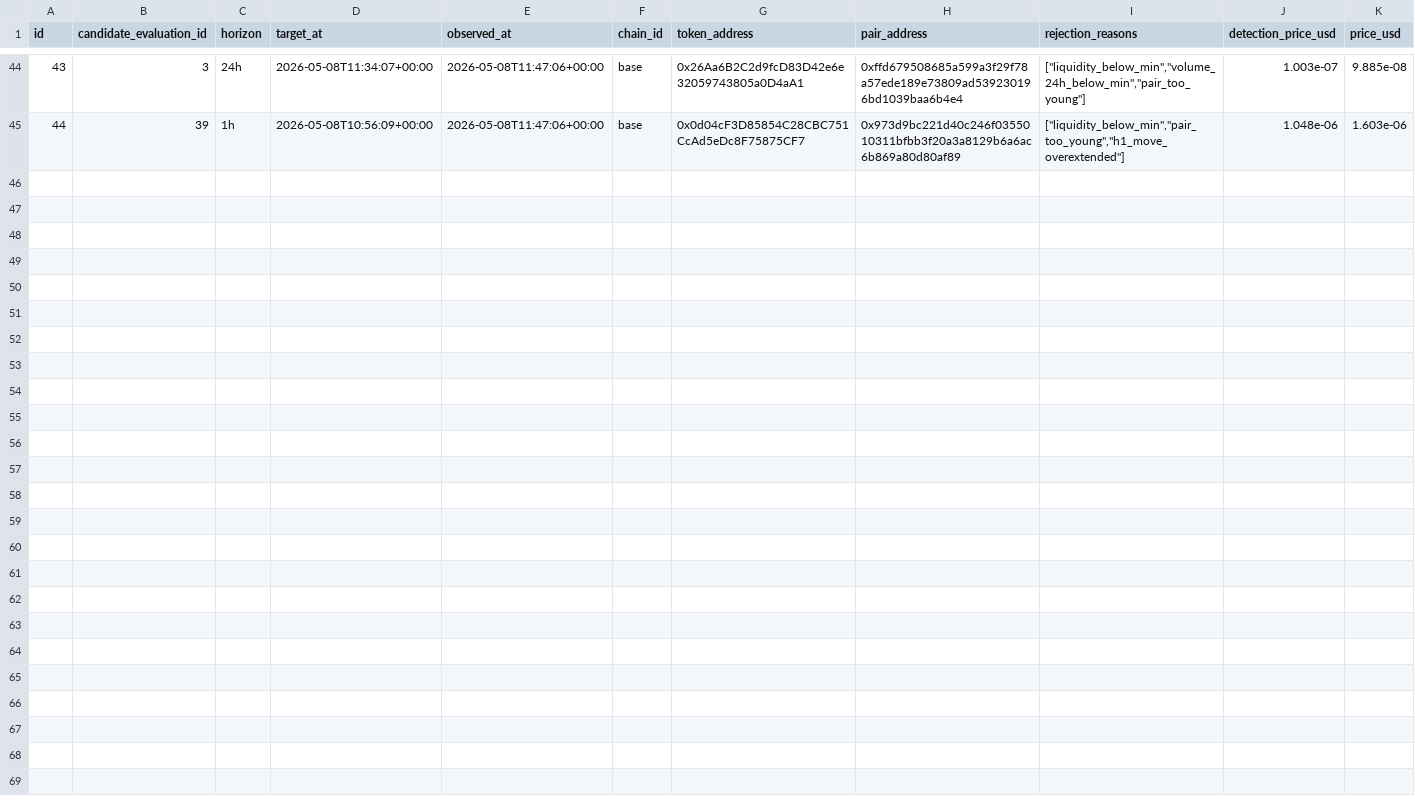
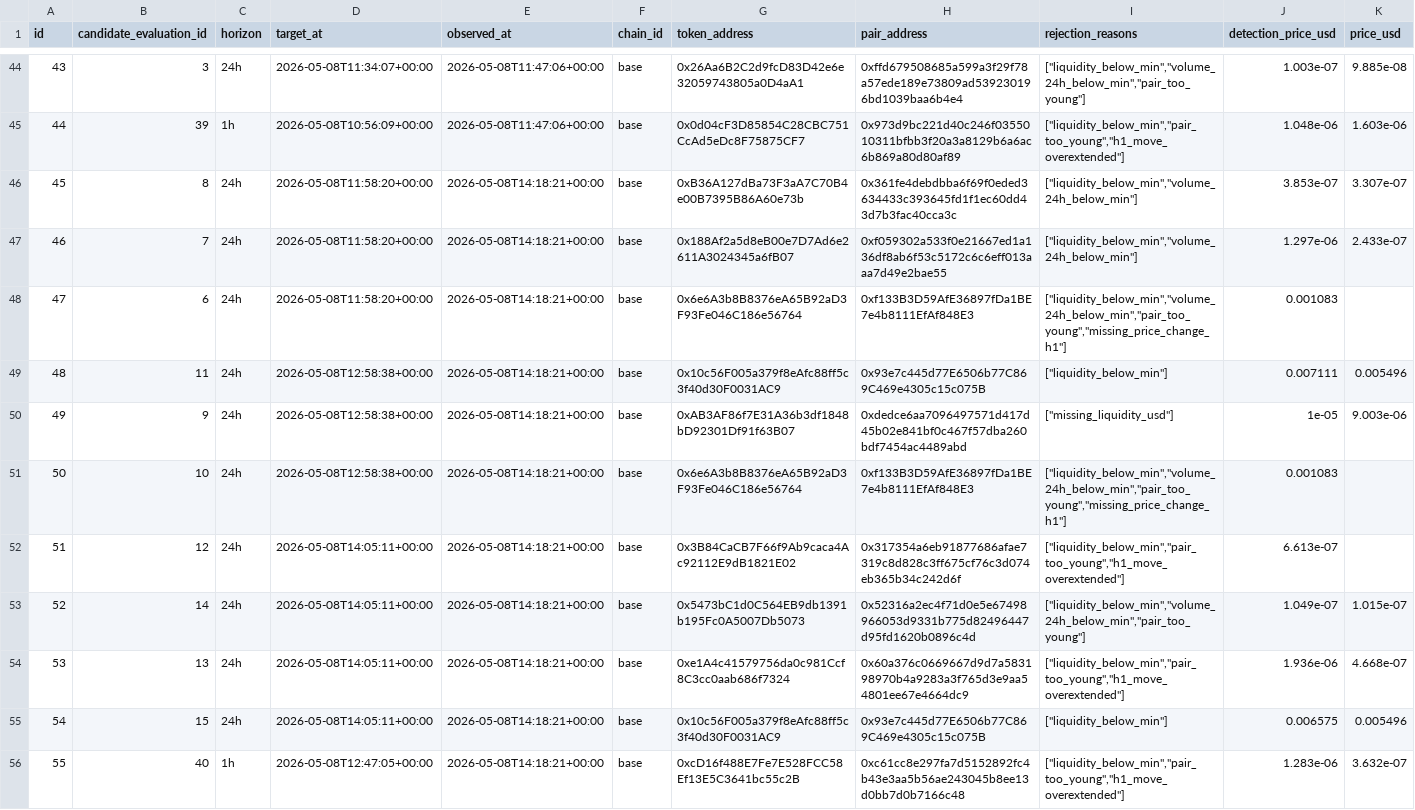
Before and after one commit to fatehchana17-create/crypto-signal-autopsy-v1, a CSV file: exports/rejected_outcomes.csv, drawn as a sheet; only a part is shown, gaps mark what is left out; rows hold the shown columns only; the diff names each change by its address in the sheet, - before the commit and + after, or states it on an @@ line.

```diff
--- a/exports/rejected_outcomes.csv
+++ b/exports/rejected_outcomes.csv
+row 46: 45 | 8 | 24h | 2026-05-08T11:58:20+00:00 | 2026-05-08T14:18:21+00:00 | base | 0xB36A127dBa73F3aA7C70B4e00B7395B86A60e73b | 0x361fe4debdbba6f69f0eded3634433c393645fd1f1ec60dd43d7b3fac40cca3c | ["liquidity_below_min","volume_24h_below_min"] | 3.853e-07 | 3.307e-07
+row 47: 46 | 7 | 24h | 2026-05-08T11:58:20+00:00 | 2026-05-08T14:18:21+00:00 | base | 0x188Af2a5d8eB00e7D7Ad6e2611A3024345a6fB07 | 0xf059302a533f0e21667ed1a136df8ab6f53c5172c6c6eff013aaa7d49e2bae55 | ["liquidity_below_min","volume_24h_below_min"] | 1.297e-06 | 2.433e-07
+row 48: 47 | 6 | 24h | 2026-05-08T11:58:20+00:00 | 2026-05-08T14:18:21+00:00 | base | 0x6e6A3b8B8376eA65B92aD3F93Fe046C186e56764 | 0xf133B3D59AfE36897fDa1BE7e4b8111EfAf848E3 | ["liquidity_below_min","volume_24h_below_min","pair_too_young","missing_price_change_h1"] | 0.001083
+row 49: 48 | 11 | 24h | 2026-05-08T12:58:38+00:00 | 2026-05-08T14:18:21+00:00 | base | 0x10c56F005a379f8eAfc88ff5c3f40d30F0031AC9 | 0x93e7c445d77E6506b77C869C469e4305c15c075B | ["liquidity_below_min"] | 0.007111 | 0.005496
+row 50: 49 | 9 | 24h | 2026-05-08T12:58:38+00:00 | 2026-05-08T14:18:21+00:00 | base | 0xAB3AF86f7E31A36b3df1848bD92301Df91f63B07 | 0xdedce6aa7096497571d417d45b02e841bf0c467f57dba260bdf7454ac4489abd | ["missing_liquidity_usd"] | 1e-05 | 9.003e-06
+row 51: 50 | 10 | 24h | 2026-05-08T12:58:38+00:00 | 2026-05-08T14:18:21+00:00 | base | 0x6e6A3b8B8376eA65B92aD3F93Fe046C186e56764 | 0xf133B3D59AfE36897fDa1BE7e4b8111EfAf848E3 | ["liquidity_below_min","volume_24h_below_min","pair_too_young","missing_price_change_h1"] | 0.001083
+row 52: 51 | 12 | 24h | 2026-05-08T14:05:11+00:00 | 2026-05-08T14:18:21+00:00 | base | 0x3B84CaCB7F66f9Ab9caca4Ac92112E9dB1821E02 | 0x317354a6eb91877686afae7319c8d828c3ff675cf76c3d074eb365b34c242d6f | ["liquidity_below_min","pair_too_young","h1_move_overextended"] | 6.613e-07
+row 53: 52 | 14 | 24h | 2026-05-08T14:05:11+00:00 | 2026-05-08T14:18:21+00:00 | base | 0x5473bC1d0C564EB9db1391b195Fc0A5007Db5073 | 0x52316a2ec4f71d0e5e67498966053d9331b775d82496447d95fd1620b0896c4d | ["liquidity_below_min","volume_24h_below_min","pair_too_young"] | 1.049e-07 | 1.015e-07
+row 54: 53 | 13 | 24h | 2026-05-08T14:05:11+00:00 | 2026-05-08T14:18:21+00:00 | base | 0xe1A4c41579756da0c981Ccf8C3cc0aab686f7324 | 0x60a376c0669667d9d7a583198970b4a9283a3f765d3e9aa54801ee67e4664dc9 | ["liquidity_below_min","pair_too_young","h1_move_overextended"] | 1.936e-06 | 4.668e-07
+row 55: 54 | 15 | 24h | 2026-05-08T14:05:11+00:00 | 2026-05-08T14:18:21+00:00 | base | 0x10c56F005a379f8eAfc88ff5c3f40d30F0031AC9 | 0x93e7c445d77E6506b77C869C469e4305c15c075B | ["liquidity_below_min"] | 0.006575 | 0.005496
+row 56: 55 | 40 | 1h | 2026-05-08T12:47:05+00:00 | 2026-05-08T14:18:21+00:00 | base | 0xcD16f488E7Fe7E528FCC58Ef13E5C3641bc55c2B | 0xc61cc8e297fa7d5152892fc4b43e3aa5b56ae243045b8ee13d0bb7d0b7166c48 | ["liquidity_below_min","pair_too_young","h1_move_overextended"] | 1.283e-06 | 3.632e-07
```
Also changed, not shown: exports/rejections.csv, 2 other files.
